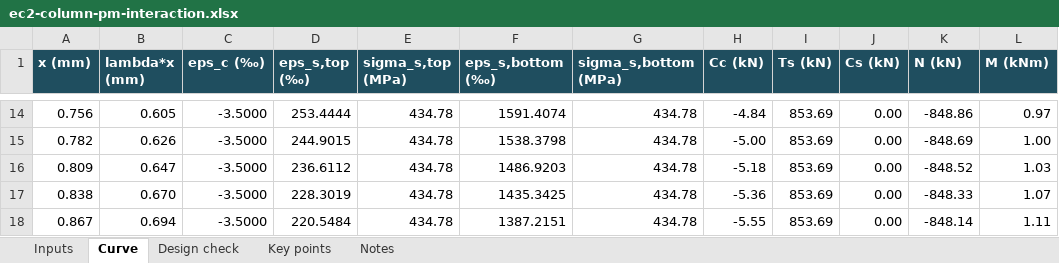
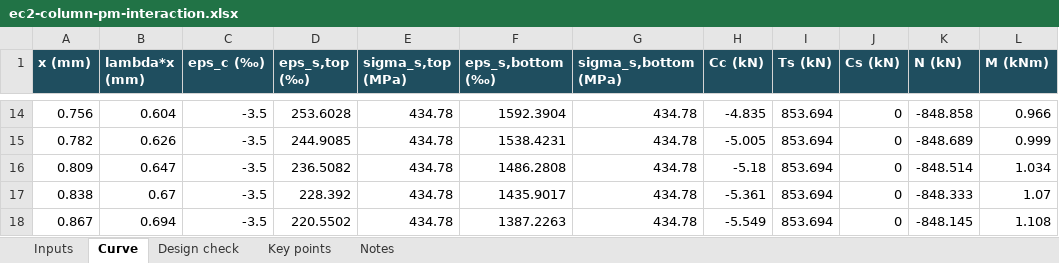
Before and after one commit to hugoyoungmsc/hugoyoungmsc.github.io, an Excel workbook: assets/ec2-column-pm-interaction.xlsx, sheet Curve, drawn as a sheet; only a part is shown, gaps mark what is left out; values as stored, in another font and other column widths than the file's, no borders; charts and pictures not drawn; the diff covers the shown part only; the diff names each change by its address in the sheet, - before the commit and + after, or states it on an @@ line.

```diff
--- a/assets/ec2-column-pm-interaction.xlsx (sheet Curve)
+++ b/assets/ec2-column-pm-interaction.xlsx (sheet Curve)
-B14 (lambda*x (mm)): 0.605
+B14 (lambda*x (mm)): 0.604
-C14:C18 (eps_c (‰)): -3.5000
+C14:C18 (eps_c (‰)): -3.5
-D14 (eps_s,top (‰)): 253.4444
+D14 (eps_s,top (‰)): 253.6028
-F14 (eps_s,bottom (‰)): 1591.4074
+F14 (eps_s,bottom (‰)): 1592.3904
-H14 (Cc (kN)): -4.84
+H14 (Cc (kN)): -4.835
-I14:I18 (Ts (kN)): 853.69
+I14:I18 (Ts (kN)): 853.694
-J14:J18 (Cs (kN)): 0.00
+J14:J18 (Cs (kN)): 0
-K14 (N (kN)): -848.86
+K14 (N (kN)): -848.858
-L14 (M (kNm)): 0.97
+L14 (M (kNm)): 0.966
-D15 (eps_s,top (‰)): 244.9015
+D15 (eps_s,top (‰)): 244.9085
-F15 (eps_s,bottom (‰)): 1538.3798
+F15 (eps_s,bottom (‰)): 1538.4231
-H15 (Cc (kN)): -5.00
+H15 (Cc (kN)): -5.005
-K15 (N (kN)): -848.69
+K15 (N (kN)): -848.689
-L15 (M (kNm)): 1.00
+L15 (M (kNm)): 0.999
-D16 (eps_s,top (‰)): 236.6112
+D16 (eps_s,top (‰)): 236.5082
-F16 (eps_s,bottom (‰)): 1486.9203
+F16 (eps_s,bottom (‰)): 1486.2808
-K16 (N (kN)): -848.52
+K16 (N (kN)): -848.514
-L16 (M (kNm)): 1.03
+L16 (M (kNm)): 1.034
-B17 (lambda*x (mm)): 0.670
+B17 (lambda*x (mm)): 0.67
-D17 (eps_s,top (‰)): 228.3019
+D17 (eps_s,top (‰)): 228.392
-F17 (eps_s,bottom (‰)): 1435.3425
+F17 (eps_s,bottom (‰)): 1435.9017
-H17 (Cc (kN)): -5.36
+H17 (Cc (kN)): -5.361
-K17 (N (kN)): -848.33
+K17 (N (kN)): -848.333
-D18 (eps_s,top (‰)): 220.5484
+D18 (eps_s,top (‰)): 220.5502
-F18 (eps_s,bottom (‰)): 1387.2151
+F18 (eps_s,bottom (‰)): 1387.2263
-H18 (Cc (kN)): -5.55
+H18 (Cc (kN)): -5.549
-K18 (N (kN)): -848.14
+K18 (N (kN)): -848.145
-L18 (M (kNm)): 1.11
+L18 (M (kNm)): 1.108
```
Also changed, not shown: 25 added rows, 25 removed rows and 1353 edited cells elsewhere in this sheet, sheet Design check, sheet Inputs, sheet Key points, sheet Notes, formulas that keep their value, charts or pictures.
